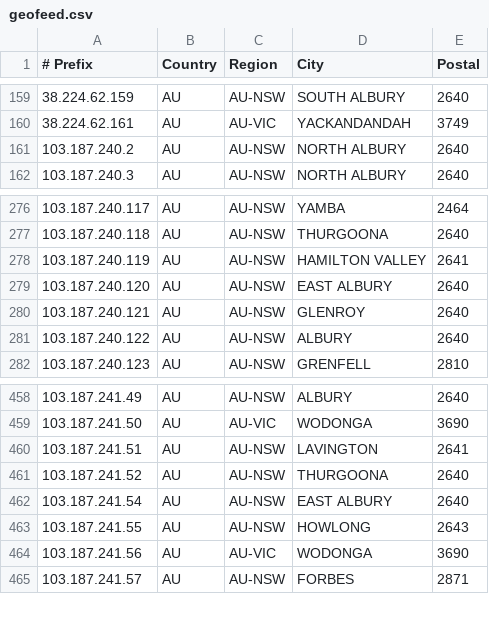
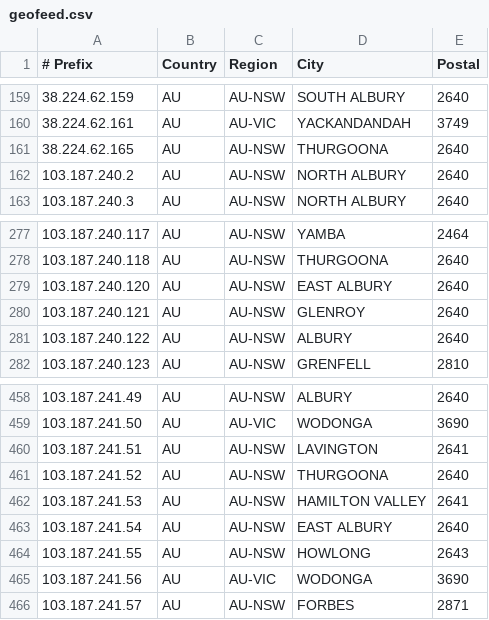
Before and after one commit to LightningIP/geofeed, a CSV file: geofeed.csv, drawn as a sheet; only a part is shown, gaps mark what is left out; removed rows and columns are numbered as before the commit, all else as after; the diff names each change by its address in the sheet, - before the commit and + after, or states it on an @@ line.

Commit message:
IP Address Updates

```diff
--- a/geofeed.csv
+++ b/geofeed.csv
+row 161: 38.224.62.165 | AU | AU-NSW | THURGOONA | 2640
-row 278: 103.187.240.119 | AU | AU-NSW | HAMILTON VALLEY | 2641
+row 462: 103.187.241.53 | AU | AU-NSW | HAMILTON VALLEY | 2641
```
